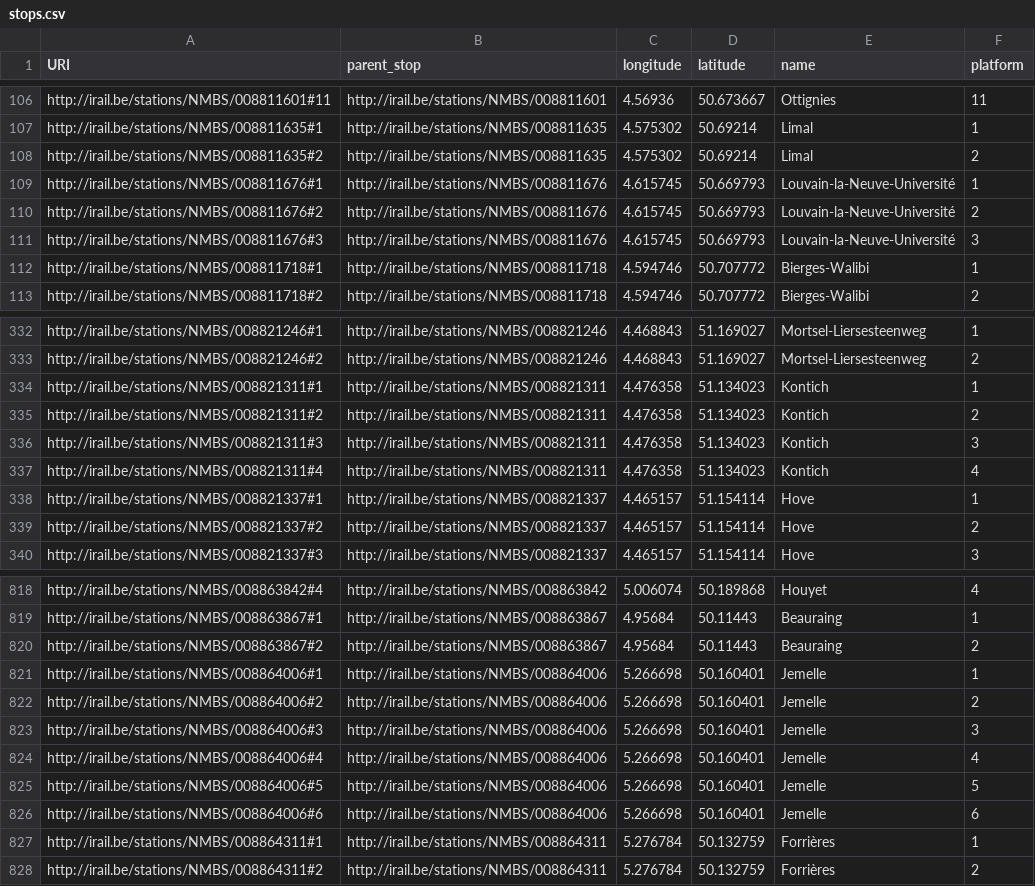
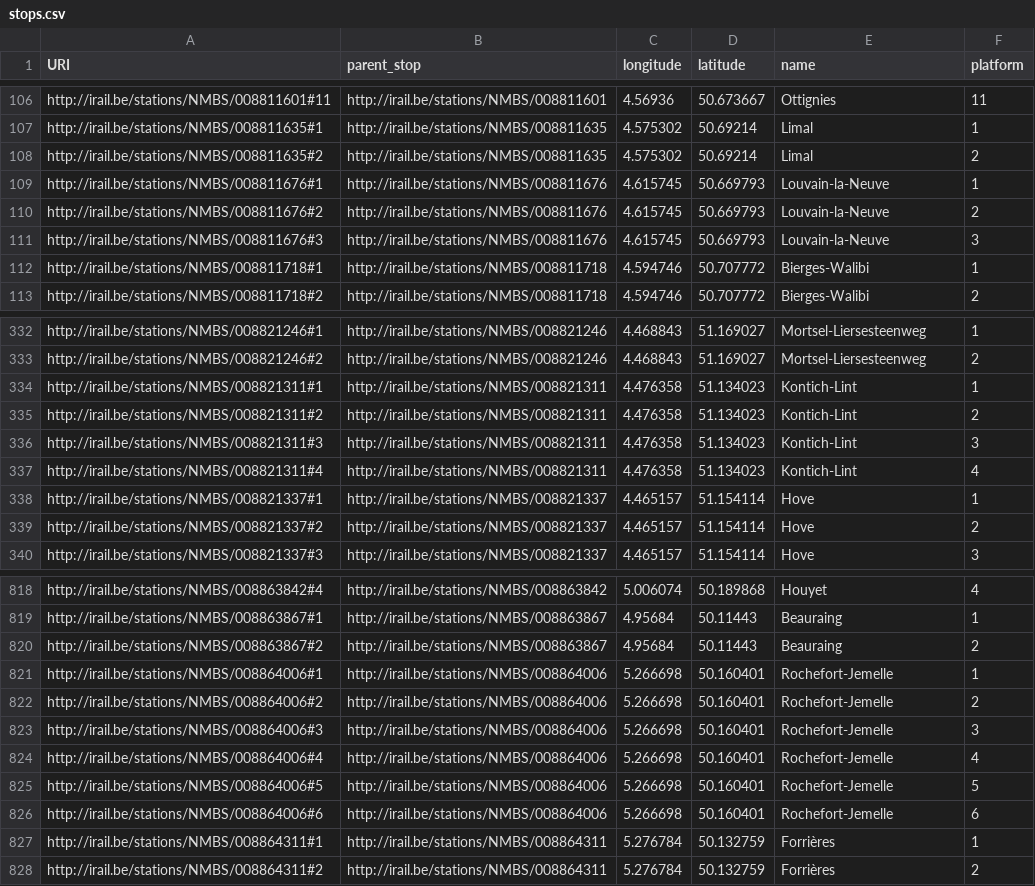
Before and after one commit to iRail/stations, a CSV file: stops.csv, drawn as a sheet; only a part is shown, gaps mark what is left out.

Commit message:
Name change for several stations on 11/06/2017

```diff
--- a/stops.csv
+++ b/stops.csv
@@ -108,5 +108,5 @@ http://irail.be/stations/NMBS/008811635#1,http://irail.be/stations/NMBS/00881163
 http://irail.be/stations/NMBS/008811635#2,http://irail.be/stations/NMBS/008811635,4.575302,50.69214,Limal,2
-http://irail.be/stations/NMBS/008811676#1,http://irail.be/stations/NMBS/008811676,4.615745,50.669793,Louvain-la-Neuve-Université,1
-http://irail.be/stations/NMBS/008811676#2,http://irail.be/stations/NMBS/008811676,4.615745,50.669793,Louvain-la-Neuve-Université,2
-http://irail.be/stations/NMBS/008811676#3,http://irail.be/stations/NMBS/008811676,4.615745,50.669793,Louvain-la-Neuve-Université,3
+http://irail.be/stations/NMBS/008811676#1,http://irail.be/stations/NMBS/008811676,4.615745,50.669793,Louvain-la-Neuve,1
+http://irail.be/stations/NMBS/008811676#2,http://irail.be/stations/NMBS/008811676,4.615745,50.669793,Louvain-la-Neuve,2
+http://irail.be/stations/NMBS/008811676#3,http://irail.be/stations/NMBS/008811676,4.615745,50.669793,Louvain-la-Neuve,3
 http://irail.be/stations/NMBS/008811718#1,http://irail.be/stations/NMBS/008811718,4.594746,50.707772,Bierges-Walibi,1
@@ -333,6 +333,6 @@ http://irail.be/stations/NMBS/008821246#1,http://irail.be/stations/NMBS/00882124
 http://irail.be/stations/NMBS/008821246#2,http://irail.be/stations/NMBS/008821246,4.468843,51.169027,Mortsel-Liersesteenweg,2
-http://irail.be/stations/NMBS/008821311#1,http://irail.be/stations/NMBS/008821311,4.476358,51.134023,Kontich,1
-http://irail.be/stations/NMBS/008821311#2,http://irail.be/stations/NMBS/008821311,4.476358,51.134023,Kontich,2
-http://irail.be/stations/NMBS/008821311#3,http://irail.be/stations/NMBS/008821311,4.476358,51.134023,Kontich,3
-http://irail.be/stations/NMBS/008821311#4,http://irail.be/stations/NMBS/008821311,4.476358,51.134023,Kontich,4
+http://irail.be/stations/NMBS/008821311#1,http://irail.be/stations/NMBS/008821311,4.476358,51.134023,Kontich-Lint,1
+http://irail.be/stations/NMBS/008821311#2,http://irail.be/stations/NMBS/008821311,4.476358,51.134023,Kontich-Lint,2
+http://irail.be/stations/NMBS/008821311#3,http://irail.be/stations/NMBS/008821311,4.476358,51.134023,Kontich-Lint,3
+http://irail.be/stations/NMBS/008821311#4,http://irail.be/stations/NMBS/008821311,4.476358,51.134023,Kontich-Lint,4
 http://irail.be/stations/NMBS/008821337#1,http://irail.be/stations/NMBS/008821337,4.465157,51.154114,Hove,1
@@ -820,8 +820,8 @@ http://irail.be/stations/NMBS/008863867#1,http://irail.be/stations/NMBS/00886386
 http://irail.be/stations/NMBS/008863867#2,http://irail.be/stations/NMBS/008863867,4.95684,50.11443,Beauraing,2
-http://irail.be/stations/NMBS/008864006#1,http://irail.be/stations/NMBS/008864006,5.266698,50.160401,Jemelle,1
-http://irail.be/stations/NMBS/008864006#2,http://irail.be/stations/NMBS/008864006,5.266698,50.160401,Jemelle,2
-http://irail.be/stations/NMBS/008864006#3,http://irail.be/stations/NMBS/008864006,5.266698,50.160401,Jemelle,3
-http://irail.be/stations/NMBS/008864006#4,http://irail.be/stations/NMBS/008864006,5.266698,50.160401,Jemelle,4
-http://irail.be/stations/NMBS/008864006#5,http://irail.be/stations/NMBS/008864006,5.266698,50.160401,Jemelle,5
-http://irail.be/stations/NMBS/008864006#6,http://irail.be/stations/NMBS/008864006,5.266698,50.160401,Jemelle,6
+http://irail.be/stations/NMBS/008864006#1,http://irail.be/stations/NMBS/008864006,5.266698,50.160401,Rochefort-Jemelle,1
+http://irail.be/stations/NMBS/008864006#2,http://irail.be/stations/NMBS/008864006,5.266698,50.160401,Rochefort-Jemelle,2
+http://irail.be/stations/NMBS/008864006#3,http://irail.be/stations/NMBS/008864006,5.266698,50.160401,Rochefort-Jemelle,3
+http://irail.be/stations/NMBS/008864006#4,http://irail.be/stations/NMBS/008864006,5.266698,50.160401,Rochefort-Jemelle,4
+http://irail.be/stations/NMBS/008864006#5,http://irail.be/stations/NMBS/008864006,5.266698,50.160401,Rochefort-Jemelle,5
+http://irail.be/stations/NMBS/008864006#6,http://irail.be/stations/NMBS/008864006,5.266698,50.160401,Rochefort-Jemelle,6
 http://irail.be/stations/NMBS/008864311#1,http://irail.be/stations/NMBS/008864311,5.276784,50.132759,Forrières,1
```
Also changed, not shown: stations.csv.
